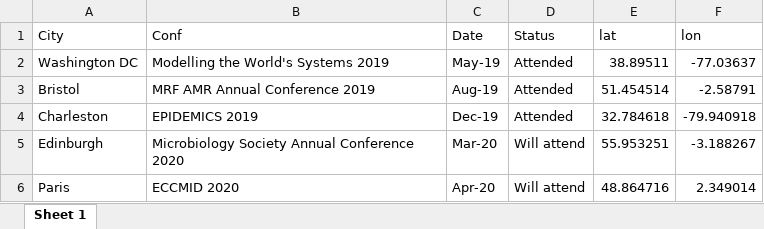
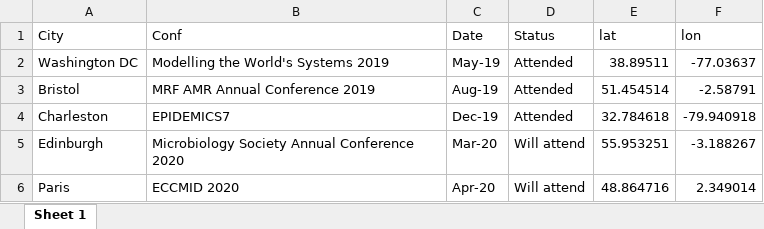
Before and after one commit to qleclerc/qleclerc, an Excel workbook: content/conference/conf_data.xlsx, sheet Sheet 1, drawn as a sheet; values as stored, in another font and other column widths than the file's, no borders; the diff names each change by its address in the sheet, - before the commit and + after, or states it on an @@ line.

Commit message:
edit EPIDEMICS7

```diff
--- a/content/conference/conf_data.xlsx (sheet Sheet 1)
+++ b/content/conference/conf_data.xlsx (sheet Sheet 1)
-B4 (Conf): EPIDEMICS 2019
+B4 (Conf): EPIDEMICS7
```
